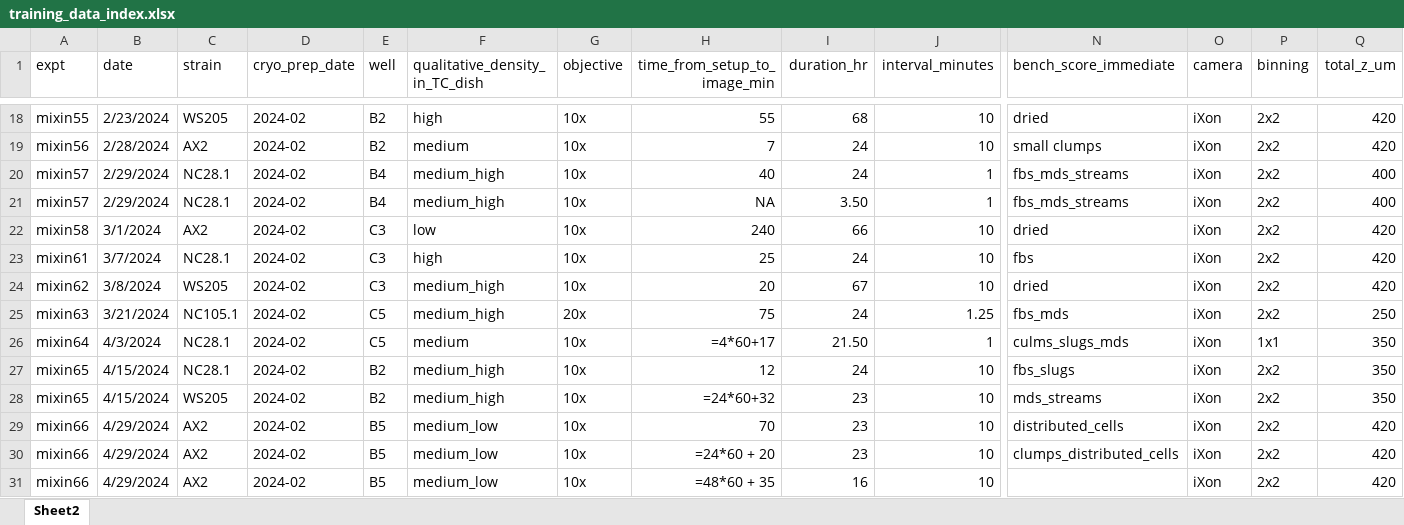
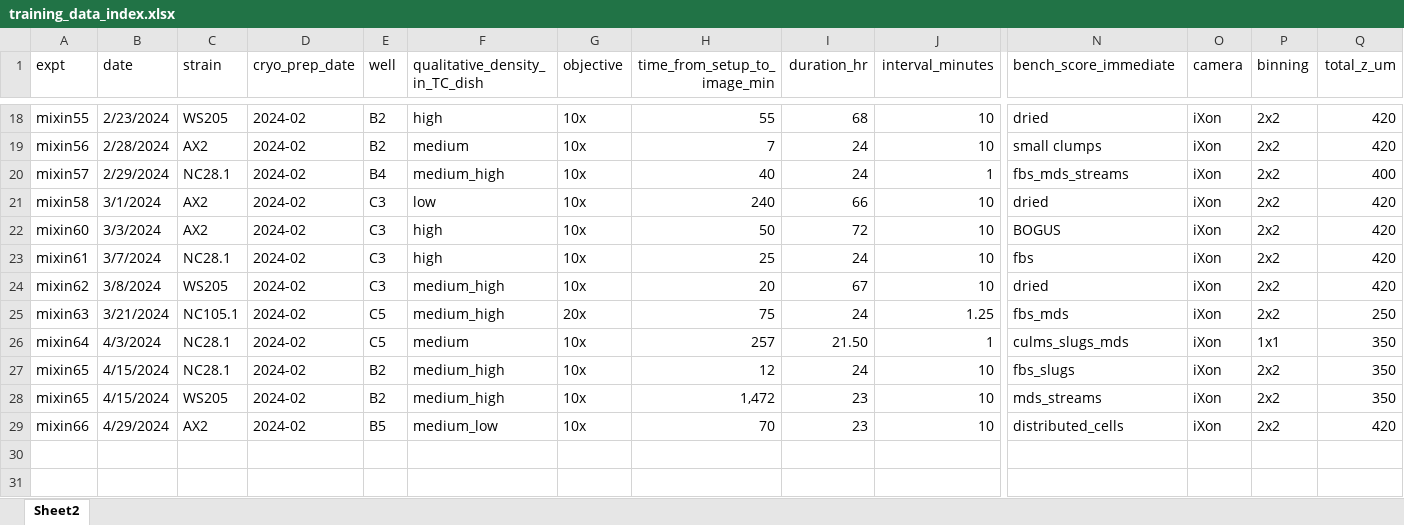
Before and after one commit to jennifermhill/predicty, an Excel workbook: training_data_index.xlsx, sheet Sheet2, drawn as a sheet; only a part is shown, gaps mark what is left out; values as stored, in another font and other column widths than the file's, no borders; formulas without a stored value are shown as written; removed rows and columns are numbered as before the commit, all else as after; rows hold the shown columns only; the diff names each change by its address in the sheet, - before the commit and + after, or states it on an @@ line.

Commit message:
Started working on data pipeline branch. Pulled code in from model branch to get things up to date. Had to make some changes to training_data spreadsheet to try including all 19 datasets in the annotation visualization (might've been a mistake - caused a lot of weird bugs I had to fix jankily).

```diff
--- a/training_data_index.xlsx (sheet Sheet2)
+++ b/training_data_index.xlsx (sheet Sheet2)
-row 21: mixin57 | 2/29/2024 | NC28.1 | 2024-02 | B4 | medium_high | 10x | NA | 3.50 | 1 | fbs_mds_streams | iXon | 2x2 | 400
+row 22: mixin60 | 3/3/2024 | AX2 | 2024-02 | C3 | high | 10x | 50 | 72 | 10 | BOGUS | iXon | 2x2 | 420
-H26 (time_from_setup_to_image_min): =4*60+17
+H26 (time_from_setup_to_image_min): 257
-H28 (time_from_setup_to_image_min): =24*60+32
+H28 (time_from_setup_to_image_min): 1,472
-row 30: mixin66 | 4/29/2024 | AX2 | 2024-02 | B5 | medium_low | 10x | =24*60 + 20 | 23 | 10 | clumps_distributed_cells | iXon | 2x2 | 420
-row 31: mixin66 | 4/29/2024 | AX2 | 2024-02 | B5 | medium_low | 10x | =48*60 + 35 | 16 | 10 |  | iXon | 2x2 | 420
```
Also changed, not shown: 4 other files.
